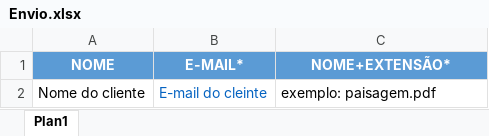
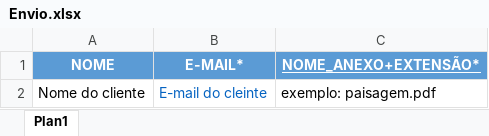
Before and after one commit to RafaelPastor/Ferramenta-de-envio-de-e-mail-com-anexo, an Excel workbook: Envio.xlsx, sheet Plan1, drawn as a sheet; values as stored, in another font and other column widths than the file's, no borders; the diff names each change by its address in the sheet, - before the commit and + after, or states it on an @@ line.

Commit message:
Alterado campos da planilha para facil compreensão

```diff
--- a/Envio.xlsx (sheet Plan1)
+++ b/Envio.xlsx (sheet Plan1)
-C1: NOME+EXTENSÃO*
+C1: NOME_ANEXO+EXTENSÃO*
-C1 underline: off
+C1 underline: on
```
